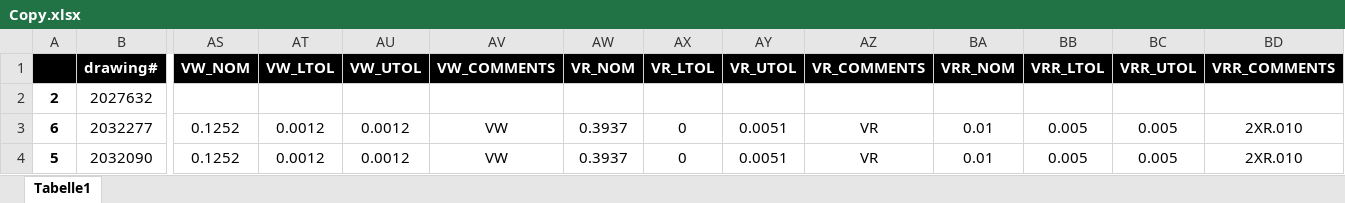
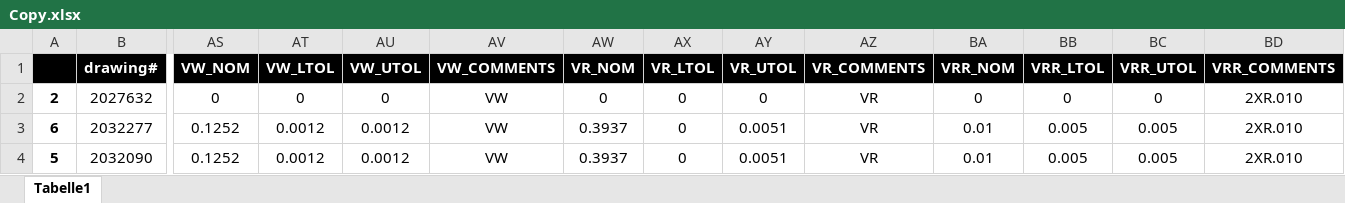
Before and after one commit to yassinekarroukuxvc/wedgeautodraw_1_2, an Excel workbook: wedgeautodraw_1_2/wedgeautodraw_1_2/Resources/Templates/Copy.xlsx, sheet Tabelle1, drawn as a sheet; only a part is shown, gaps mark what is left out; values as stored, in another font and other column widths than the file's, no borders; the diff names each change by its address in the sheet, - before the commit and + after, or states it on an @@ line.

```diff
--- a/wedgeautodraw_1_2/wedgeautodraw_1_2/Resources/Templates/Copy.xlsx (sheet Tabelle1)
+++ b/wedgeautodraw_1_2/wedgeautodraw_1_2/Resources/Templates/Copy.xlsx (sheet Tabelle1)
-AS2 (VW_NOM): (empty)
+AS2 (VW_NOM): 0
-AT2 (VW_LTOL): (empty)
+AT2 (VW_LTOL): 0
-AU2 (VW_UTOL): (empty)
+AU2 (VW_UTOL): 0
-AV2 (VW_COMMENTS): (empty)
+AV2 (VW_COMMENTS): VW
-AW2 (VR_NOM): (empty)
+AW2 (VR_NOM): 0
-AX2 (VR_LTOL): (empty)
+AX2 (VR_LTOL): 0
-AY2 (VR_UTOL): (empty)
+AY2 (VR_UTOL): 0
-AZ2 (VR_COMMENTS): (empty)
+AZ2 (VR_COMMENTS): VR
-BA2 (VRR_NOM): (empty)
+BA2 (VRR_NOM): 0
-BB2 (VRR_LTOL): (empty)
+BB2 (VRR_LTOL): 0
-BC2 (VRR_UTOL): (empty)
+BC2 (VRR_UTOL): 0
-BD2 (VRR_COMMENTS): (empty)
+BD2 (VRR_COMMENTS): 2XR.010
```
Also changed, not shown: 55 other files.
